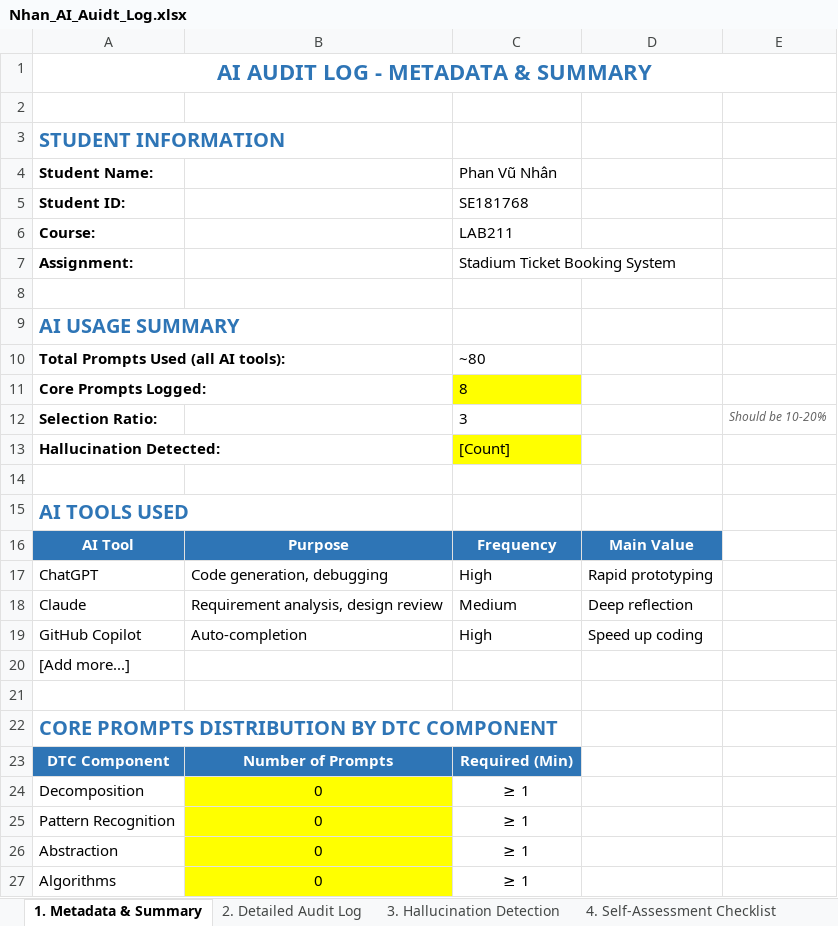
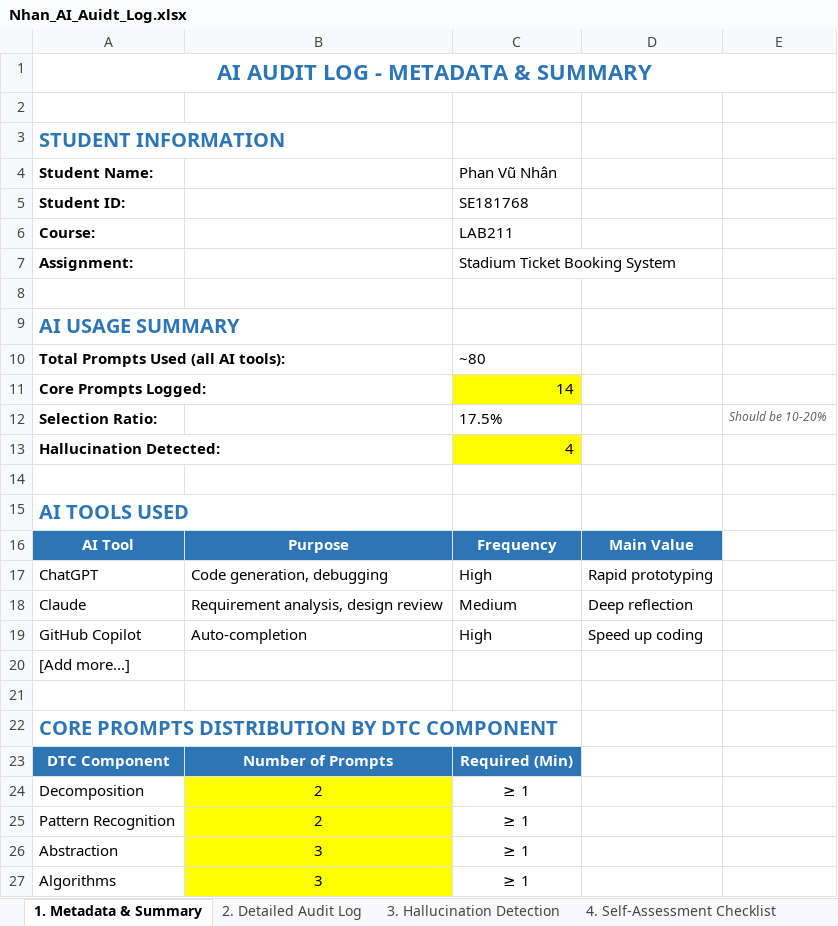
Before and after one commit to phatbuii1207/NHOM_1_LAB211_TicketBooking.zip, an Excel workbook: ai_logs/Nhan_AI_Auidt_Log.xlsx, sheet 1. Metadata & Summary, drawn as a sheet; values as stored, in another font and other column widths than the file's, no borders; the diff names each change by its address in the sheet, - before the commit and + after, or states it on an @@ line.

```diff
--- a/ai_logs/Nhan_AI_Auidt_Log.xlsx (sheet 1. Metadata & Summary)
+++ b/ai_logs/Nhan_AI_Auidt_Log.xlsx (sheet 1. Metadata & Summary)
-C11 (Phan Vũ Nhân): 8
+C11 (Phan Vũ Nhân): 14
-C12 (Phan Vũ Nhân): 3
+C12 (Phan Vũ Nhân): 17.5%
-C13 (Phan Vũ Nhân): [Count]
+C13 (Phan Vũ Nhân): 4
-B24:B25: 0
+B24:B25: 2
-B26:B27: 0
+B26:B27: 3
```
Also changed, not shown: sheet 2. Detailed Audit Log, sheet 3. Hallucination Detection, 15 other files.
